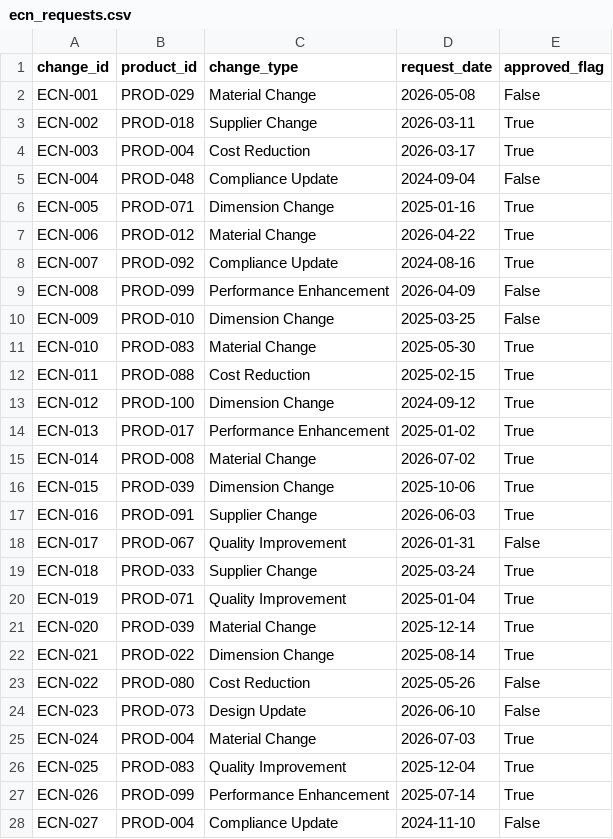
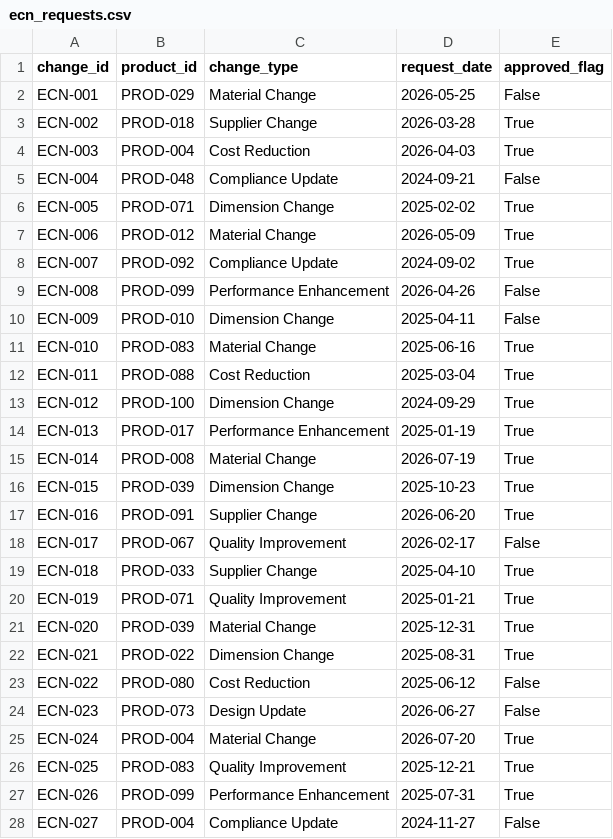
Before and after one commit to ARKTECQ/mes-plm-data-pipeline, a CSV file: data/raw/plm/ecn_requests.csv, drawn as a sheet; only a part is shown; the diff covers the shown part only.

```diff
--- a/data/raw/plm/ecn_requests.csv
+++ b/data/raw/plm/ecn_requests.csv
@@ -1,28 +1,28 @@
 change_id,product_id,change_type,request_date,approved_flag
-ECN-001,PROD-029,Material Change,2026-05-08,False
-ECN-002,PROD-018,Supplier Change,2026-03-11,True
-ECN-003,PROD-004,Cost Reduction,2026-03-17,True
-ECN-004,PROD-048,Compliance Update,2024-09-04,False
-ECN-005,PROD-071,Dimension Change,2025-01-16,True
-ECN-006,PROD-012,Material Change,2026-04-22,True
-ECN-007,PROD-092,Compliance Update,2024-08-16,True
-ECN-008,PROD-099,Performance Enhancement,2026-04-09,False
-ECN-009,PROD-010,Dimension Change,2025-03-25,False
-ECN-010,PROD-083,Material Change,2025-05-30,True
-ECN-011,PROD-088,Cost Reduction,2025-02-15,True
-ECN-012,PROD-100,Dimension Change,2024-09-12,True
-ECN-013,PROD-017,Performance Enhancement,2025-01-02,True
-ECN-014,PROD-008,Material Change,2026-07-02,True
-ECN-015,PROD-039,Dimension Change,2025-10-06,True
-ECN-016,PROD-091,Supplier Change,2026-06-03,True
-ECN-017,PROD-067,Quality Improvement,2026-01-31,False
-ECN-018,PROD-033,Supplier Change,2025-03-24,True
-ECN-019,PROD-071,Quality Improvement,2025-01-04,True
-ECN-020,PROD-039,Material Change,2025-12-14,True
-ECN-021,PROD-022,Dimension Change,2025-08-14,True
-ECN-022,PROD-080,Cost Reduction,2025-05-26,False
-ECN-023,PROD-073,Design Update,2026-06-10,False
-ECN-024,PROD-004,Material Change,2026-07-03,True
-ECN-025,PROD-083,Quality Improvement,2025-12-04,True
-ECN-026,PROD-099,Performance Enhancement,2025-07-14,True
-ECN-027,PROD-004,Compliance Update,2024-11-10,False
+ECN-001,PROD-029,Material Change,2026-05-25,False
+ECN-002,PROD-018,Supplier Change,2026-03-28,True
+ECN-003,PROD-004,Cost Reduction,2026-04-03,True
+ECN-004,PROD-048,Compliance Update,2024-09-21,False
+ECN-005,PROD-071,Dimension Change,2025-02-02,True
+ECN-006,PROD-012,Material Change,2026-05-09,True
+ECN-007,PROD-092,Compliance Update,2024-09-02,True
+ECN-008,PROD-099,Performance Enhancement,2026-04-26,False
+ECN-009,PROD-010,Dimension Change,2025-04-11,False
+ECN-010,PROD-083,Material Change,2025-06-16,True
+ECN-011,PROD-088,Cost Reduction,2025-03-04,True
+ECN-012,PROD-100,Dimension Change,2024-09-29,True
+ECN-013,PROD-017,Performance Enhancement,2025-01-19,True
+ECN-014,PROD-008,Material Change,2026-07-19,True
+ECN-015,PROD-039,Dimension Change,2025-10-23,True
+ECN-016,PROD-091,Supplier Change,2026-06-20,True
+ECN-017,PROD-067,Quality Improvement,2026-02-17,False
+ECN-018,PROD-033,Supplier Change,2025-04-10,True
+ECN-019,PROD-071,Quality Improvement,2025-01-21,True
+ECN-020,PROD-039,Material Change,2025-12-31,True
+ECN-021,PROD-022,Dimension Change,2025-08-31,True
+ECN-022,PROD-080,Cost Reduction,2025-06-12,False
+ECN-023,PROD-073,Design Update,2026-06-27,False
+ECN-024,PROD-004,Material Change,2026-07-20,True
+ECN-025,PROD-083,Quality Improvement,2025-12-21,True
+ECN-026,PROD-099,Performance Enhancement,2025-07-31,True
+ECN-027,PROD-004,Compliance Update,2024-11-27,False
```
Also changed, not shown: 123 edited cells elsewhere in this file, data/raw/mes/downtime_events.csv, data/raw/mes/machine_logs.csv, 25 other files.
